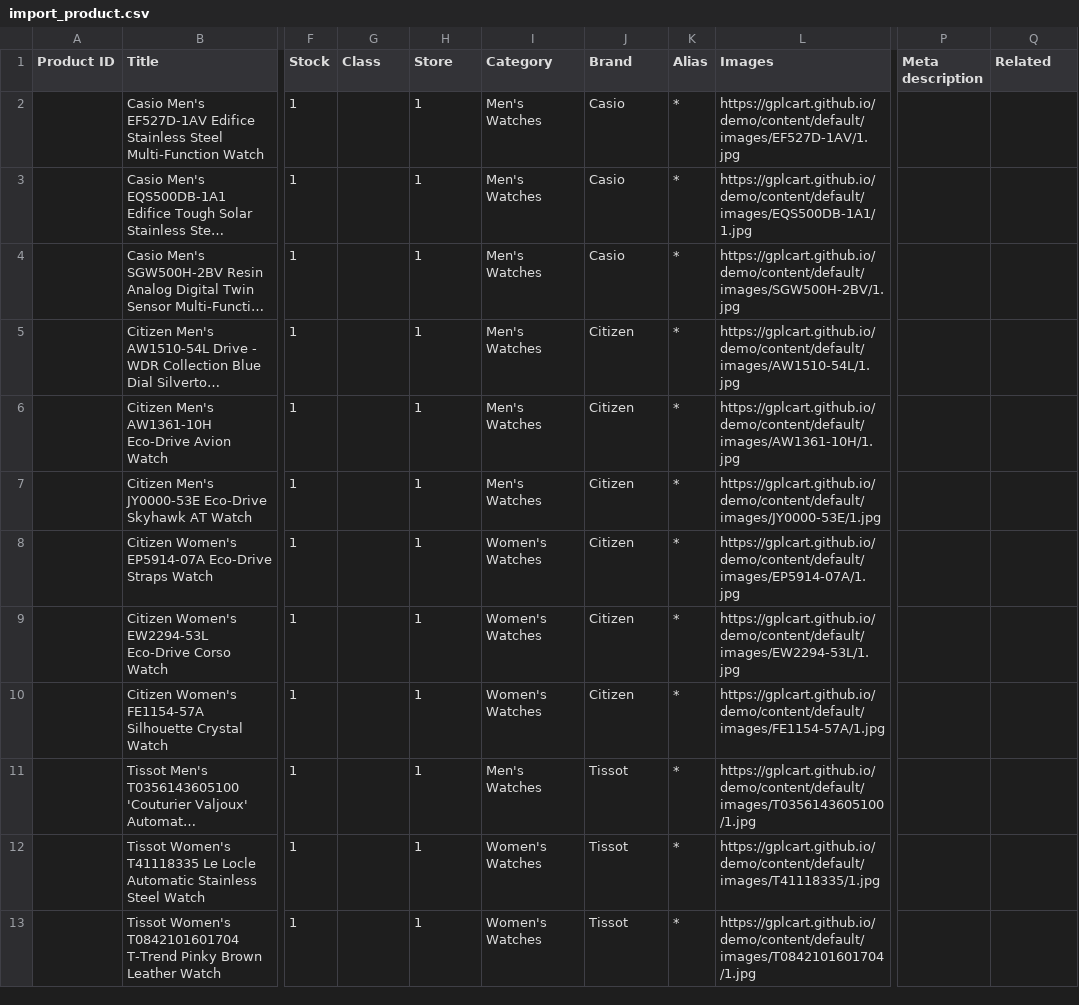
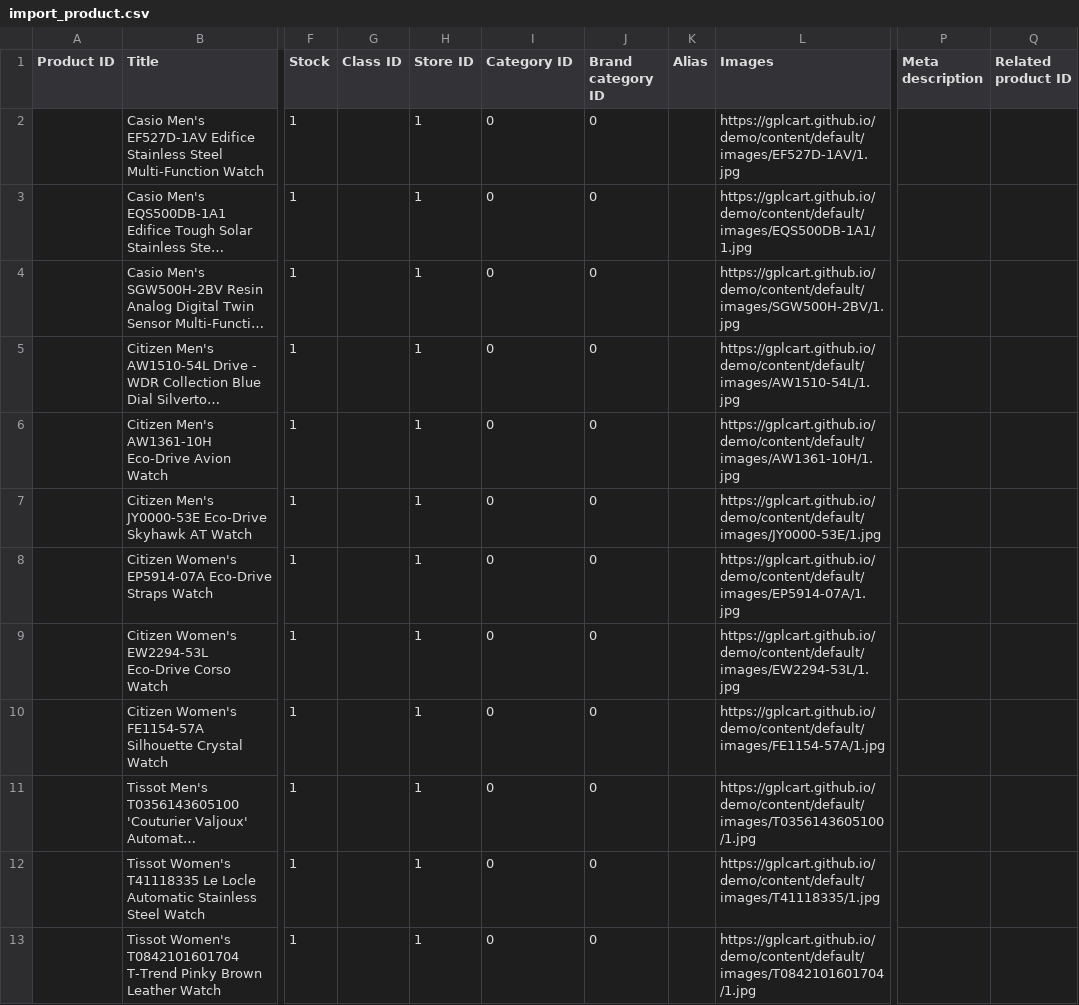
Before and after one commit to gplcart/gplcart, a CSV file: files/private/examples/import_product.csv, drawn as a sheet; only a part is shown, gaps mark what is left out; long unchanged cells end in …; the diff covers the shown part only; the diff names each change by its address in the sheet, - before the commit and + after, or states it on an @@ line.

```diff
--- a/files/private/examples/import_product.csv
+++ b/files/private/examples/import_product.csv
-G1: Class
+G1: Class ID
-H1: Store
+H1: Store ID
-I1: Category
+I1: Category ID
-J1: Brand
+J1: Brand category ID
-Q1: Related
+Q1: Related product ID
-I2:I7 (Category ID): Men's Watches
+I2:I7 (Category ID): 0
-J2:J4 (Brand category ID): Casio
+J2:J4 (Brand category ID): 0
-K2:K13 (Alias): *
+K2:K13 (Alias): (empty)
-J5:J10 (Brand category ID): Citizen
+J5:J10 (Brand category ID): 0
-I8:I10 (Category ID): Women's Watches
+I8:I10 (Category ID): 0
-I11 (Category ID): Men's Watches
+I11 (Category ID): 0
-J11:J13 (Brand category ID): Tissot
+J11:J13 (Brand category ID): 0
-I12:I13 (Category ID): Women's Watches
+I12:I13 (Category ID): 0
```
Also changed, not shown: 36 edited cells elsewhere in this file, files/private/examples/import_category.csv, 57 other files.
